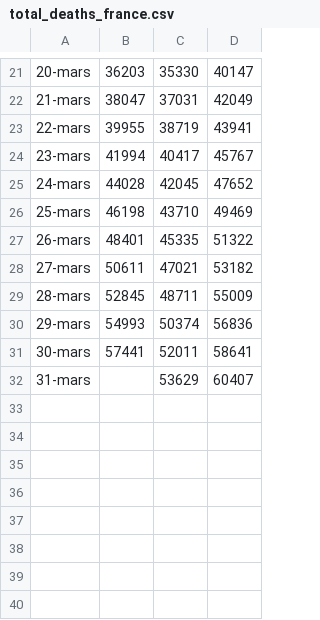
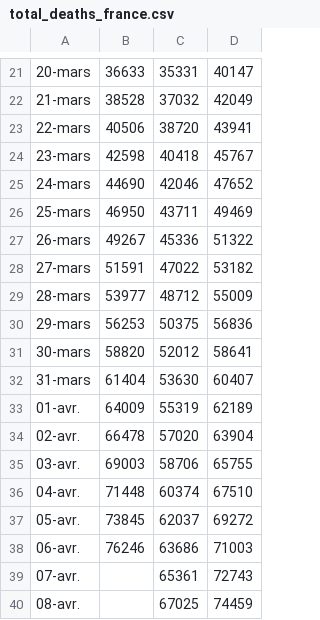
Before and after one commit to sebastianhohmann/covid19_total_death, a CSV file: france/total_deaths/total_deaths_france.csv, drawn as a sheet; only a part is shown, gaps mark what is left out; the diff covers the shown part only; the diff names each change by its address in the sheet, - before the commit and + after, or states it on an @@ line.

```diff
--- a/france/total_deaths/total_deaths_france.csv
+++ b/france/total_deaths/total_deaths_france.csv
-B21: 36203
+B21: 36633
-C21: 35330
+C21: 35331
-B22: 38047
+B22: 38528
-C22: 37031
+C22: 37032
-B23: 39955
+B23: 40506
-C23: 38719
+C23: 38720
-B24: 41994
+B24: 42598
-C24: 40417
+C24: 40418
-B25: 44028
+B25: 44690
-C25: 42045
+C25: 42046
-B26: 46198
+B26: 46950
-C26: 43710
+C26: 43711
-B27: 48401
+B27: 49267
-C27: 45335
+C27: 45336
-B28: 50611
+B28: 51591
-C28: 47021
+C28: 47022
-B29: 52845
+B29: 53977
-C29: 48711
+C29: 48712
-B30: 54993
+B30: 56253
-C30: 50374
+C30: 50375
-B31: 57441
+B31: 58820
-C31: 52011
+C31: 52012
-B32: (empty)
+B32: 61404
-C32: 53629
+C32: 53630
+row 33: 01-avr. | 64009 | 55319 | 62189
+row 34: 02-avr. | 66478 | 57020 | 63904
+row 35: 03-avr. | 69003 | 58706 | 65755
+row 36: 04-avr. | 71448 | 60374 | 67510
+row 37: 05-avr. | 73845 | 62037 | 69272
+row 38: 06-avr. | 76246 | 63686 | 71003
+row 39: 07-avr. |  | 65361 | 72743
+row 40: 08-avr. |  | 67025 | 74459
```
Also changed, not shown: 22 added rows and 31 edited cells elsewhere in this file, france/COVID_deaths/covid_deaths_france.csv, 1 other file.
